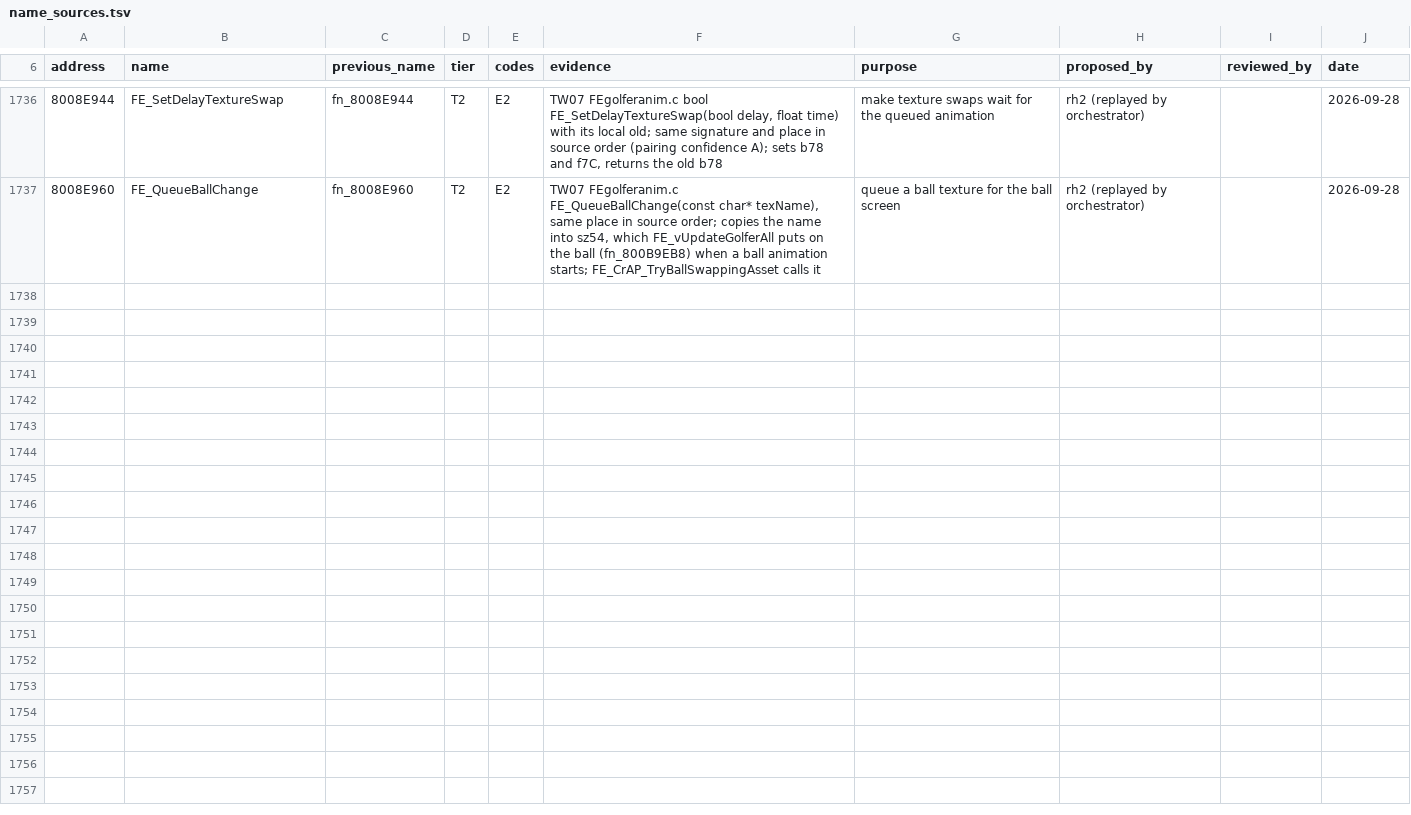
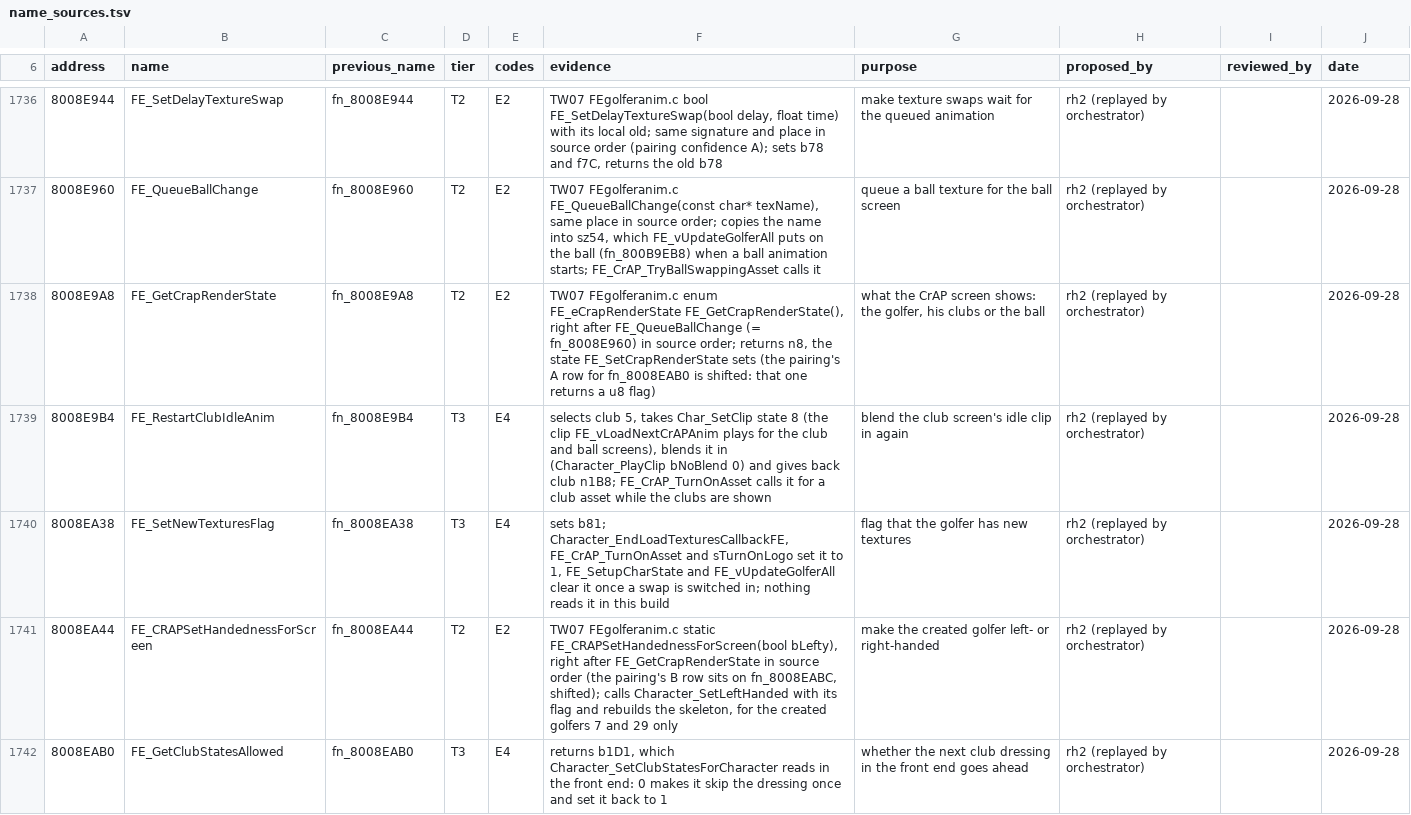
Before and after one commit to mitsevox/tw2004, a TSV file: config/GW4E69/name_sources.tsv, drawn as a sheet; only a part is shown, gaps mark what is left out; the diff covers the shown part only.

```diff
--- a/config/GW4E69/name_sources.tsv
+++ b/config/GW4E69/name_sources.tsv
@@ -1737 +1737,6 @@ address	name	previous_name	tier	codes	evidence	purpose	proposed_by	reviewed_by	d
 8008E960	FE_QueueBallChange	fn_8008E960	T2	E2	TW07 FEgolferanim.c FE_QueueBallChange(const char* texName), same place in source order; copies the name into sz54, which FE_vUpdateGolferAll puts on the ball (fn_800B9EB8) when a ball animation starts; FE_CrAP_TryBallSwappingAsset calls it	queue a ball texture for the ball screen	rh2 (replayed by orchestrator)		2026-09-28
+8008E9A8	FE_GetCrapRenderState	fn_8008E9A8	T2	E2	TW07 FEgolferanim.c enum FE_eCrapRenderState FE_GetCrapRenderState(), right after FE_QueueBallChange (= fn_8008E960) in source order; returns n8, the state FE_SetCrapRenderState sets (the pairing's A row for fn_8008EAB0 is shifted: that one returns a u8 flag)	what the CrAP screen shows: the golfer, his clubs or the ball	rh2 (replayed by orchestrator)		2026-09-28
+8008E9B4	FE_RestartClubIdleAnim	fn_8008E9B4	T3	E4	selects club 5, takes Char_SetClip state 8 (the clip FE_vLoadNextCrAPAnim plays for the club and ball screens), blends it in (Character_PlayClip bNoBlend 0) and gives back club n1B8; FE_CrAP_TurnOnAsset calls it for a club asset while the clubs are shown	blend the club screen's idle clip in again	rh2 (replayed by orchestrator)		2026-09-28
+8008EA38	FE_SetNewTexturesFlag	fn_8008EA38	T3	E4	sets b81; Character_EndLoadTexturesCallbackFE, FE_CrAP_TurnOnAsset and sTurnOnLogo set it to 1, FE_SetupCharState and FE_vUpdateGolferAll clear it once a swap is switched in; nothing reads it in this build	flag that the golfer has new textures	rh2 (replayed by orchestrator)		2026-09-28
+8008EA44	FE_CRAPSetHandednessForScreen	fn_8008EA44	T2	E2	TW07 FEgolferanim.c static FE_CRAPSetHandednessForScreen(bool bLefty), right after FE_GetCrapRenderState in source order (the pairing's B row sits on fn_8008EABC, shifted); calls Character_SetLeftHanded with its flag and rebuilds the skeleton, for the created golfers 7 and 29 only	make the created golfer left- or right-handed	rh2 (replayed by orchestrator)		2026-09-28
+8008EAB0	FE_GetClubStatesAllowed	fn_8008EAB0	T3	E4	returns b1D1, which Character_SetClubStatesForCharacter reads in the front end: 0 makes it skip the dressing once and set it back to 1	whether the next club dressing in the front end goes ahead	rh2 (replayed by orchestrator)		2026-09-28
```
Also changed, not shown: 12 added rows elsewhere in this file, config/GW4E69/review.tsv, 8 other files.
